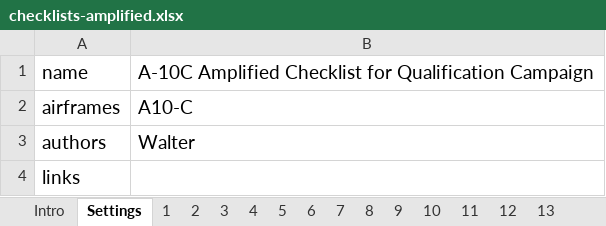
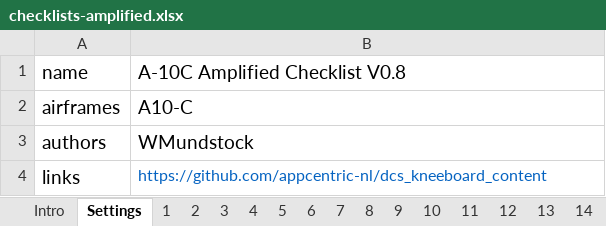
Before and after one commit to wmundstock/dcs_kneeboard_content, an Excel workbook: Airframes/A10-C/checklists/amplified/checklists-amplified.xlsx, sheet Settings, drawn as a sheet; values as stored, in another font and other column widths than the file's, no borders; charts and pictures not drawn; the diff names each change by its address in the sheet, - before the commit and + after, or states it on an @@ line.

Commit message:
Update checklists-amplified.xlsx
Added mission planning checklist.
Updated some bugs on previous checklist.

```diff
--- a/Airframes/A10-C/checklists/amplified/checklists-amplified.xlsx (sheet Settings)
+++ b/Airframes/A10-C/checklists/amplified/checklists-amplified.xlsx (sheet Settings)
+sheet tab: 14
-B1: A-10C Amplified Checklist for Qualification Campaign
+B1: A-10C Amplified Checklist V0.8
-B3: Walter
+B3: WMundstock
-B4: (empty)
+B4: https://github.com/appcentric-nl/dcs_kneeboard_content
```
Also changed, not shown: sheet 4, sheet 3, sheet 1, sheet 2, sheet 10, sheet 13, 7 more sheets, other sheet tabs, charts or pictures.
